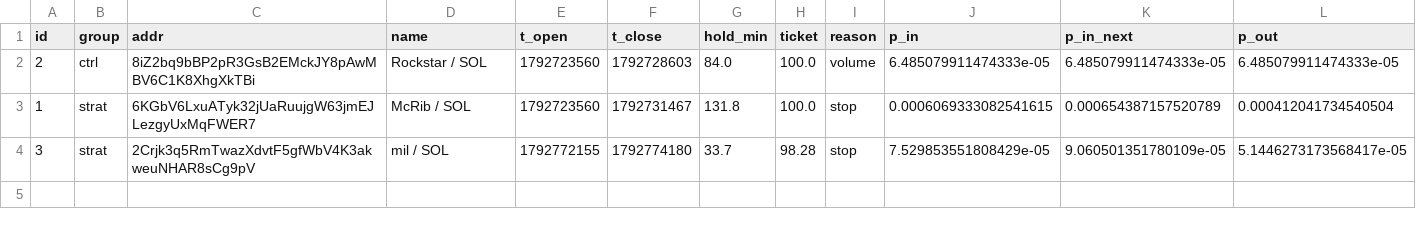
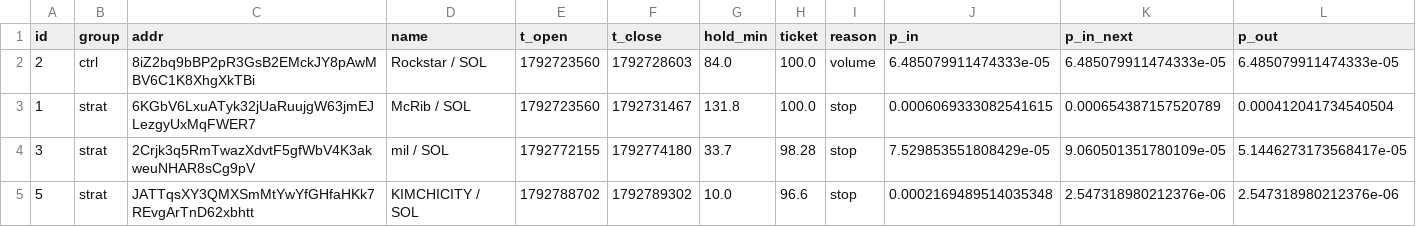
Before and after one commit to kikketta-prod/memecoin-paper, a CSV file: data/trades.csv, drawn as a sheet; only a part is shown; rows hold the shown columns only; the diff names each change by its address in the sheet, - before the commit and + after, or states it on an @@ line.

```diff
--- a/data/trades.csv
+++ b/data/trades.csv
+row 5: 5 | strat | JATTqsXY3QMXSmMtYwYfGHfaHKk7REvgArTnD62xbhtt | KIMCHICITY / SOL | 1792788702 | 1792789302 | 10.0 | 96.6 | stop | 0.0002169489514035348 | 2.547318980212376e-06 | 2.547318980212376e-06
```
Also changed, not shown: 3 other files.
